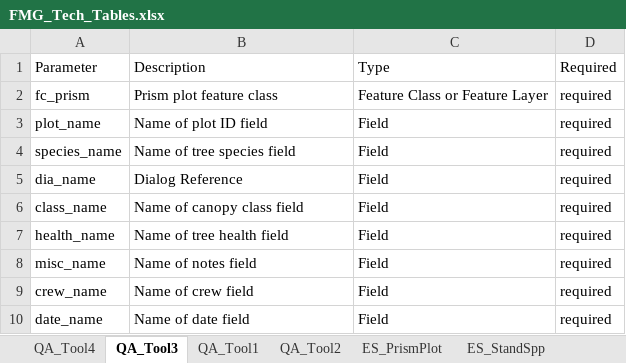
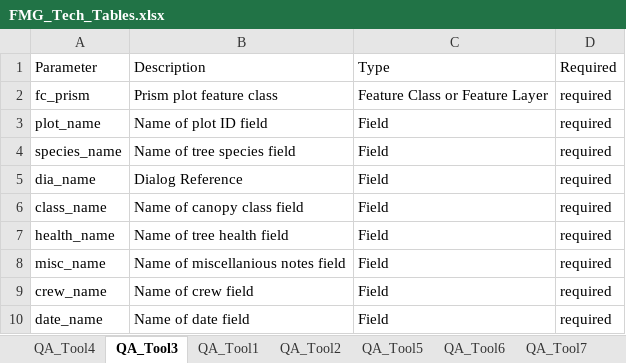
Before and after one commit to ForestManagementGeodatabase/FMG-Technical-Manual, an Excel workbook: data/FMG_Tech_Tables.xlsx, sheet QA_Tool3, drawn as a sheet; values as stored, in another font and other column widths than the file's, no borders; the diff names each change by its address in the sheet, - before the commit and + after, or states it on an @@ line.

```diff
--- a/data/FMG_Tech_Tables.xlsx (sheet QA_Tool3)
+++ b/data/FMG_Tech_Tables.xlsx (sheet QA_Tool3)
-sheet tab: ES_PrismPlot
+sheet tab: QA_Tool5
-sheet tab: ES_StandSpp
+sheet tab: QA_Tool6
-B8 (Description): Name of notes field
+B8 (Description): Name of miscellanious notes field
```
Also changed, not shown: sheet QA_Tool5, sheet QA_Tool6, sheet QA_Tool8, sheet QA_Tool7, other sheet tabs, 30 other files.
